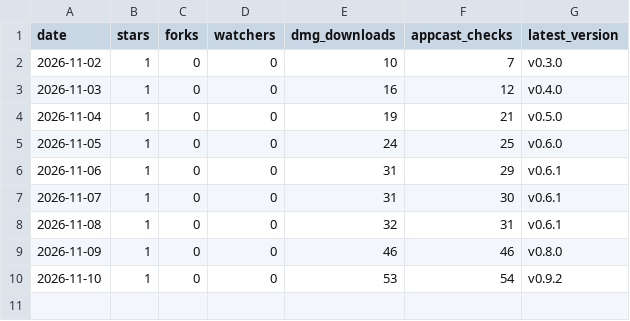
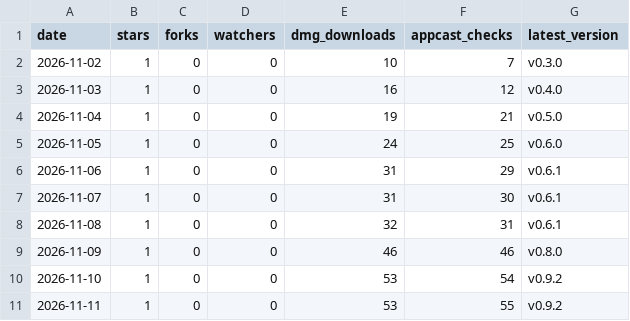
Before and after one commit to bar-amir/takes, a CSV file: daily.csv, drawn as a sheet.

```diff
--- a/daily.csv
+++ b/daily.csv
@@ -10 +10,2 @@ date,stars,forks,watchers,dmg_downloads,appcast_checks,latest_version
 2026-11-10,1,0,0,53,54,v0.9.2
+2026-11-11,1,0,0,53,55,v0.9.2
```
Also changed, not shown: referrers.csv, releases.csv, 1 other file.
